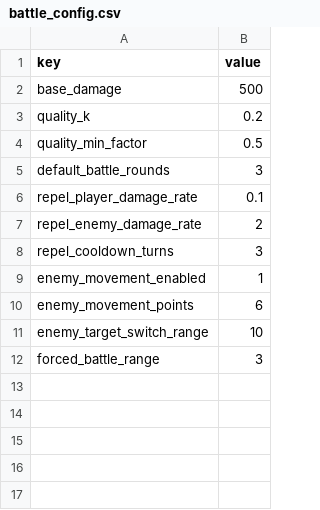
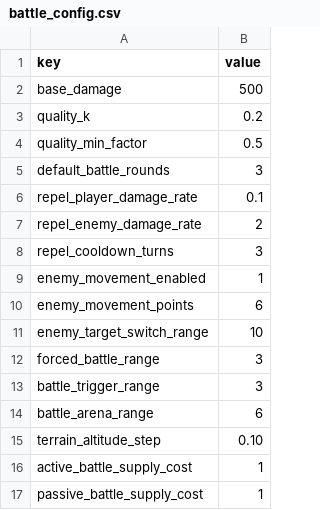
Before and after one commit to lwbiuchsjk/tile-adventure, a CSV file: assets/config/battle_config.csv, drawn as a sheet; the diff names each change by its address in the sheet, - before the commit and + after, or states it on an @@ line.

```diff
--- a/assets/config/battle_config.csv
+++ b/assets/config/battle_config.csv
+row 13: battle_trigger_range | 3
+row 14: battle_arena_range | 6
+row 15: terrain_altitude_step | 0.10
+row 16: active_battle_supply_cost | 1
+row 17: passive_battle_supply_cost | 1
```
Also changed, not shown: 12 other files.
